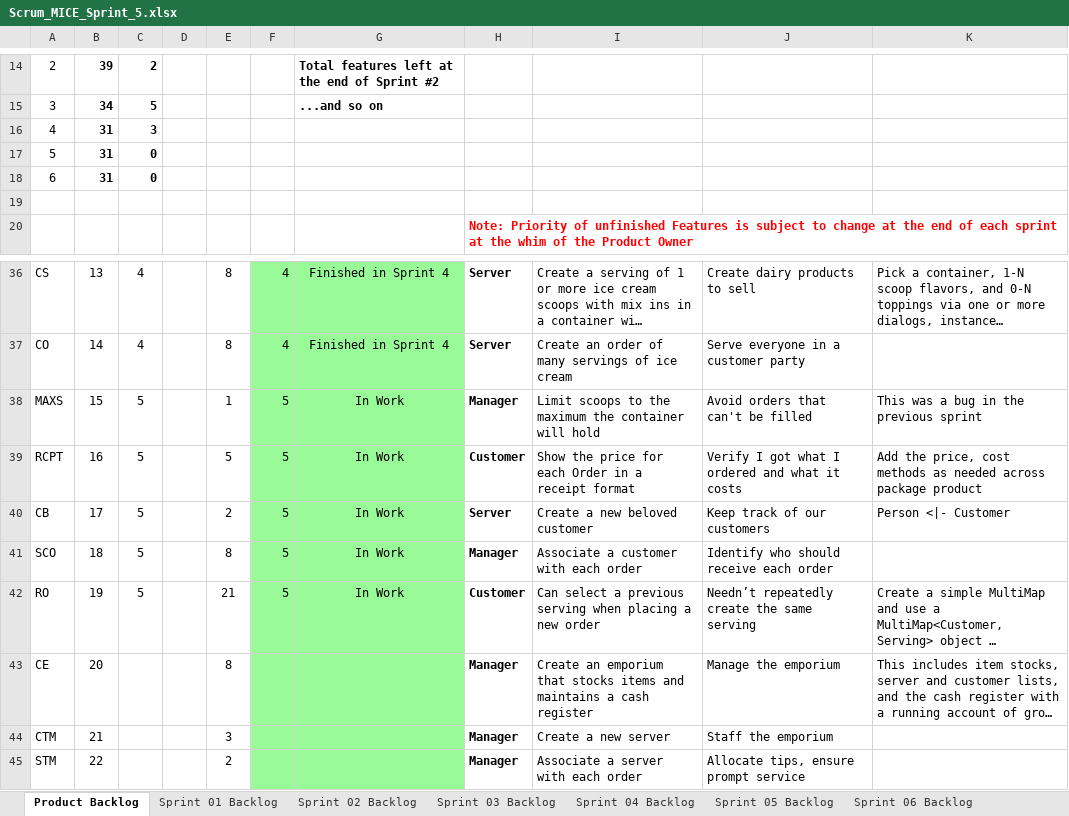
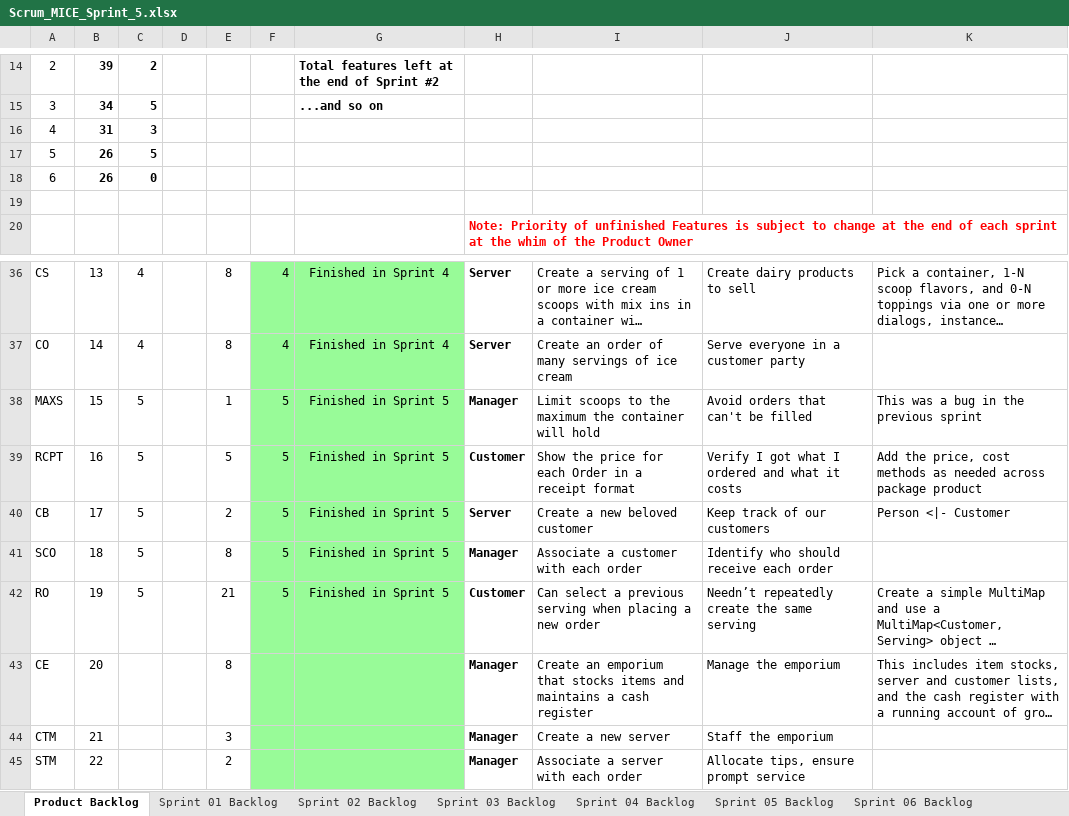
Before and after one commit to haydencj/cse1325, an Excel workbook: P11/Scrum_MICE_Sprint_5.xlsx, sheet Product Backlog, drawn as a sheet; only a part is shown, gaps mark what is left out; long unchanged cells end in …; values as stored, in another font and other column widths than the file's, no borders; charts and pictures not drawn; the diff names each change by its address in the sheet, - before the commit and + after, or states it on an @@ line.

```diff
--- a/P11/Scrum_MICE_Sprint_5.xlsx (sheet Product Backlog)
+++ b/P11/Scrum_MICE_Sprint_5.xlsx (sheet Product Backlog)
-B17:B18: 31
+B17:B18: 26
-C17: 0
+C17: 5
-G38:G42: In Work
+G38:G42: Finished in Sprint 5
```
Also changed, not shown: sheet Sprint 05 Backlog, charts or pictures, 1 other file.
